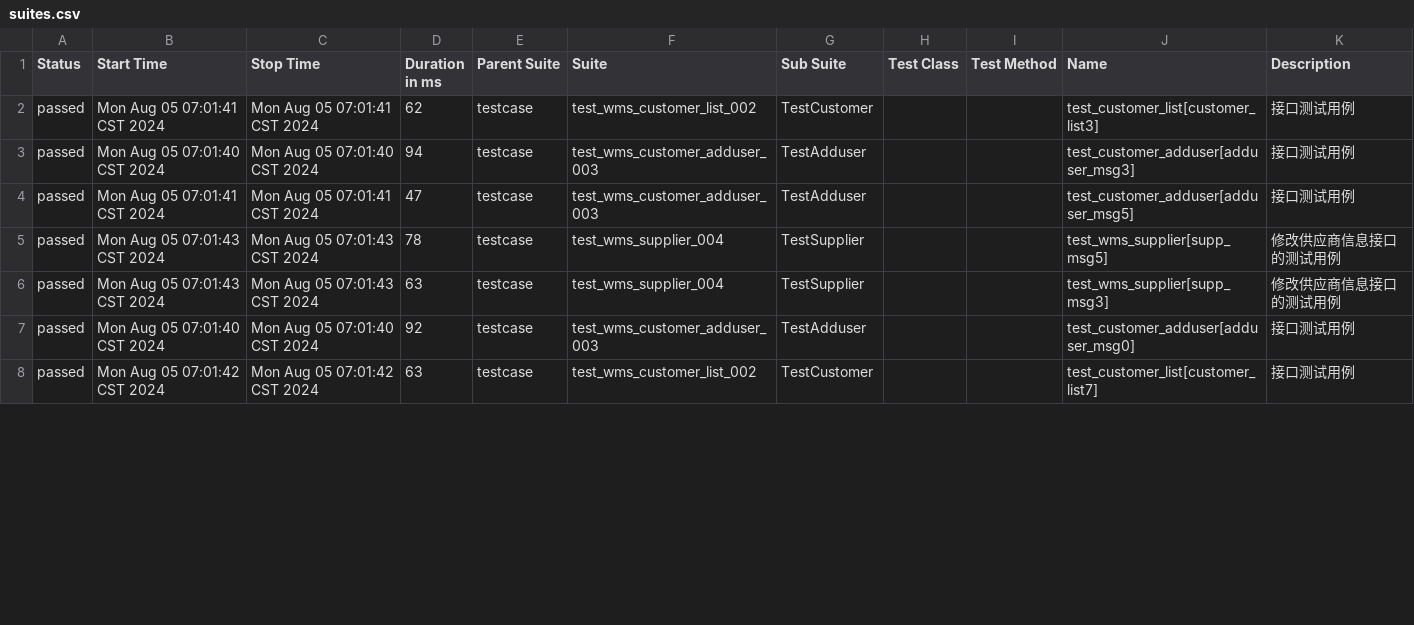
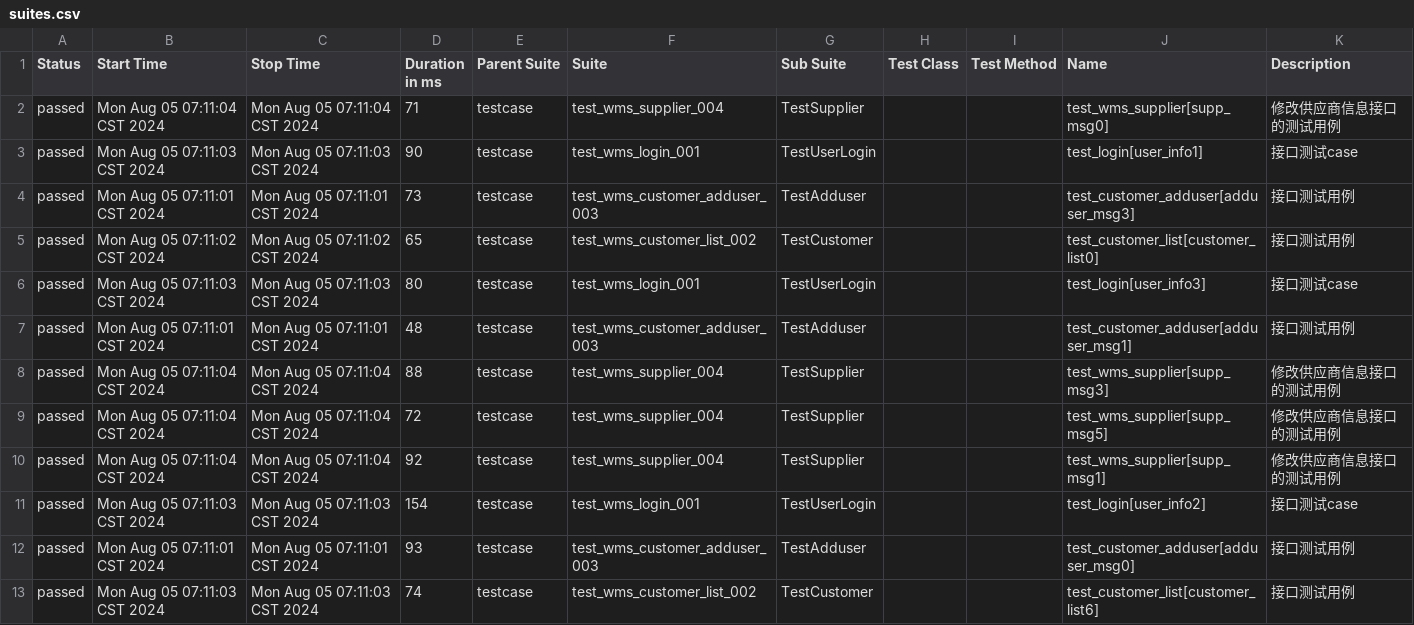
Before and after one commit to rorojostar/api-auto-test, a CSV file: report/allure_html/data/suites.csv, drawn as a sheet; only a part is shown; the diff covers the shown part only.

```diff
--- a/report/allure_html/data/suites.csv
+++ b/report/allure_html/data/suites.csv
@@ -1,8 +1,13 @@
 "Status","Start Time","Stop Time","Duration in ms","Parent Suite","Suite","Sub Suite","Test Class","Test Method","Name","Description"
-"passed","Mon Aug 05 07:01:41 CST 2024","Mon Aug 05 07:01:41 CST 2024","62","testcase","test_wms_customer_list_002","TestCustomer","","","test_customer_list[customer_list3]","接口测试用例"
-"passed","Mon Aug 05 07:01:40 CST 2024","Mon Aug 05 07:01:40 CST 2024","94","testcase","test_wms_customer_adduser_003","TestAdduser","","","test_customer_adduser[adduser_msg3]","接口测试用例"
-"passed","Mon Aug 05 07:01:41 CST 2024","Mon Aug 05 07:01:41 CST 2024","47","testcase","test_wms_customer_adduser_003","TestAdduser","","","test_customer_adduser[adduser_msg5]","接口测试用例"
-"passed","Mon Aug 05 07:01:43 CST 2024","Mon Aug 05 07:01:43 CST 2024","78","testcase","test_wms_supplier_004","TestSupplier","","","test_wms_supplier[supp_msg5]","修改供应商信息接口的测试用例"
-"passed","Mon Aug 05 07:01:43 CST 2024","Mon Aug 05 07:01:43 CST 2024","63","testcase","test_wms_supplier_004","TestSupplier","","","test_wms_supplier[supp_msg3]","修改供应商信息接口的测试用例"
-"passed","Mon Aug 05 07:01:40 CST 2024","Mon Aug 05 07:01:40 CST 2024","92","testcase","test_wms_customer_adduser_003","TestAdduser","","","test_customer_adduser[adduser_msg0]","接口测试用例"
-"passed","Mon Aug 05 07:01:42 CST 2024","Mon Aug 05 07:01:42 CST 2024","63","testcase","test_wms_customer_list_002","TestCustomer","","","test_customer_list[customer_list7]","接口测试用例"
+"passed","Mon Aug 05 07:11:04 CST 2024","Mon Aug 05 07:11:04 CST 2024","71","testcase","test_wms_supplier_004","TestSupplier","","","test_wms_supplier[supp_msg0]","修改供应商信息接口的测试用例"
+"passed","Mon Aug 05 07:11:03 CST 2024","Mon Aug 05 07:11:03 CST 2024","90","testcase","test_wms_login_001","TestUserLogin","","","test_login[user_info1]","接口测试case"
+"passed","Mon Aug 05 07:11:01 CST 2024","Mon Aug 05 07:11:01 CST 2024","73","testcase","test_wms_customer_adduser_003","TestAdduser","","","test_customer_adduser[adduser_msg3]","接口测试用例"
+"passed","Mon Aug 05 07:11:02 CST 2024","Mon Aug 05 07:11:02 CST 2024","65","testcase","test_wms_customer_list_002","TestCustomer","","","test_customer_list[customer_list0]","接口测试用例"
+"passed","Mon Aug 05 07:11:03 CST 2024","Mon Aug 05 07:11:03 CST 2024","80","testcase","test_wms_login_001","TestUserLogin","","","test_login[user_info3]","接口测试case"
+"passed","Mon Aug 05 07:11:01 CST 2024","Mon Aug 05 07:11:01 CST 2024","48","testcase","test_wms_customer_adduser_003","TestAdduser","","","test_customer_adduser[adduser_msg1]","接口测试用例"
+"passed","Mon Aug 05 07:11:04 CST 2024","Mon Aug 05 07:11:04 CST 2024","88","testcase","test_wms_supplier_004","TestSupplier","","","test_wms_supplier[supp_msg3]","修改供应商信息接口的测试用例"
+"passed","Mon Aug 05 07:11:04 CST 2024","Mon Aug 05 07:11:04 CST 2024","72","testcase","test_wms_supplier_004","TestSupplier","","","test_wms_supplier[supp_msg5]","修改供应商信息接口的测试用例"
+"passed","Mon Aug 05 07:11:04 CST 2024","Mon Aug 05 07:11:04 CST 2024","92","testcase","test_wms_supplier_004","TestSupplier","","","test_wms_supplier[supp_msg1]","修改供应商信息接口的测试用例"
+"passed","Mon Aug 05 07:11:03 CST 2024","Mon Aug 05 07:11:03 CST 2024","154","testcase","test_wms_login_001","TestUserLogin","","","test_login[user_info2]","接口测试case"
+"passed","Mon Aug 05 07:11:01 CST 2024","Mon Aug 05 07:11:01 CST 2024","93","testcase","test_wms_customer_adduser_003","TestAdduser","","","test_customer_adduser[adduser_msg0]","接口测试用例"
+"passed","Mon Aug 05 07:11:03 CST 2024","Mon Aug 05 07:11:03 CST 2024","74","testcase","test_wms_customer_list_002","TestCustomer","","","test_customer_list[customer_list6]","接口测试用例"
```
Also changed, not shown: 1 added row, 6 removed rows and 57 edited cells elsewhere in this file, report/allure_html/data/behaviors.csv, 22 other files.
